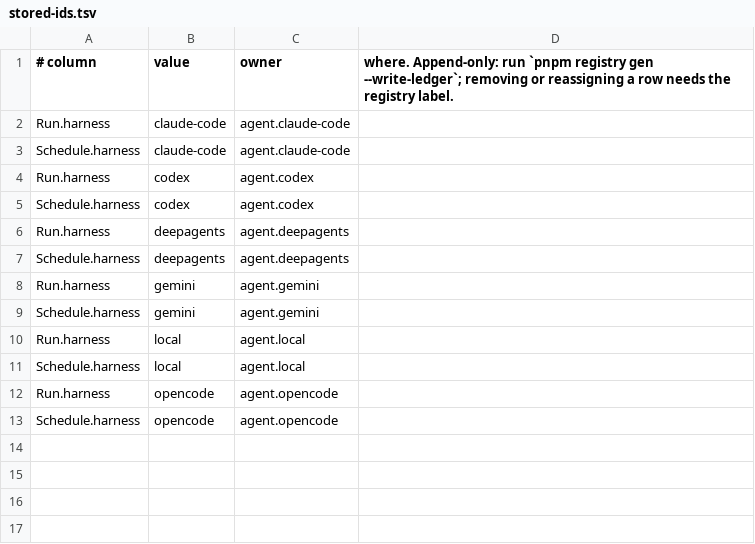
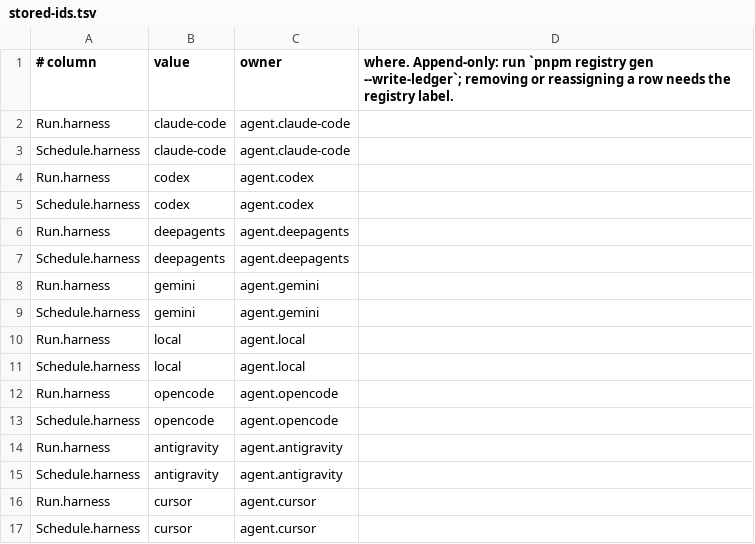
Before and after one commit to prismalens/prismalens, a TSV file: packages/@prismalens/providers/stored-ids.tsv, drawn as a sheet.

```diff
--- a/packages/@prismalens/providers/stored-ids.tsv
+++ b/packages/@prismalens/providers/stored-ids.tsv
@@ -13 +13,5 @@ Run.harness	opencode	agent.opencode
 Schedule.harness	opencode	agent.opencode
+Run.harness	antigravity	agent.antigravity
+Schedule.harness	antigravity	agent.antigravity
+Run.harness	cursor	agent.cursor
+Schedule.harness	cursor	agent.cursor
```
Also changed, not shown: 22 other files.
